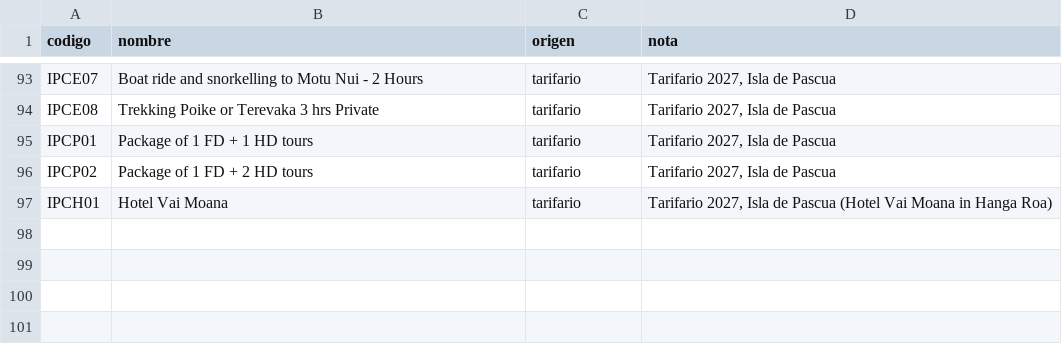
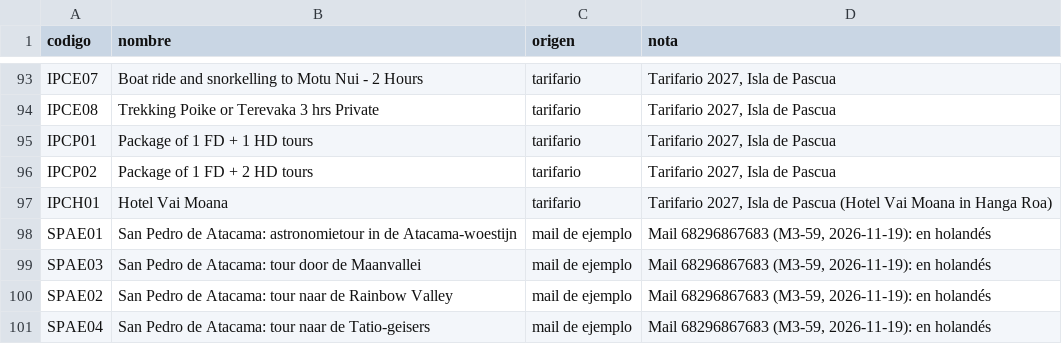
Before and after one commit to cristiancalomarde-dot/Automatizacion, a CSV file: data/journaway-nombres.csv, drawn as a sheet; only a part is shown, gaps mark what is left out; the diff names each change by its address in the sheet, - before the commit and + after, or states it on an @@ line.

```diff
--- a/data/journaway-nombres.csv
+++ b/data/journaway-nombres.csv
+row 98: SPAE01 | San Pedro de Atacama: astronomietour in de Atacama-woestijn | mail de ejemplo | Mail 68296867683 (M3-59, 2026-11-19): en holandés
+row 99: SPAE03 | San Pedro de Atacama: tour door de Maanvallei | mail de ejemplo | Mail 68296867683 (M3-59, 2026-11-19): en holandés
+row 100: SPAE02 | San Pedro de Atacama: tour naar de Rainbow Valley | mail de ejemplo | Mail 68296867683 (M3-59, 2026-11-19): en holandés
+row 101: SPAE04 | San Pedro de Atacama: tour naar de Tatio-geisers | mail de ejemplo | Mail 68296867683 (M3-59, 2026-11-19): en holandés
```
Also changed, not shown: data/journaway-senales.csv, 5 other files.
